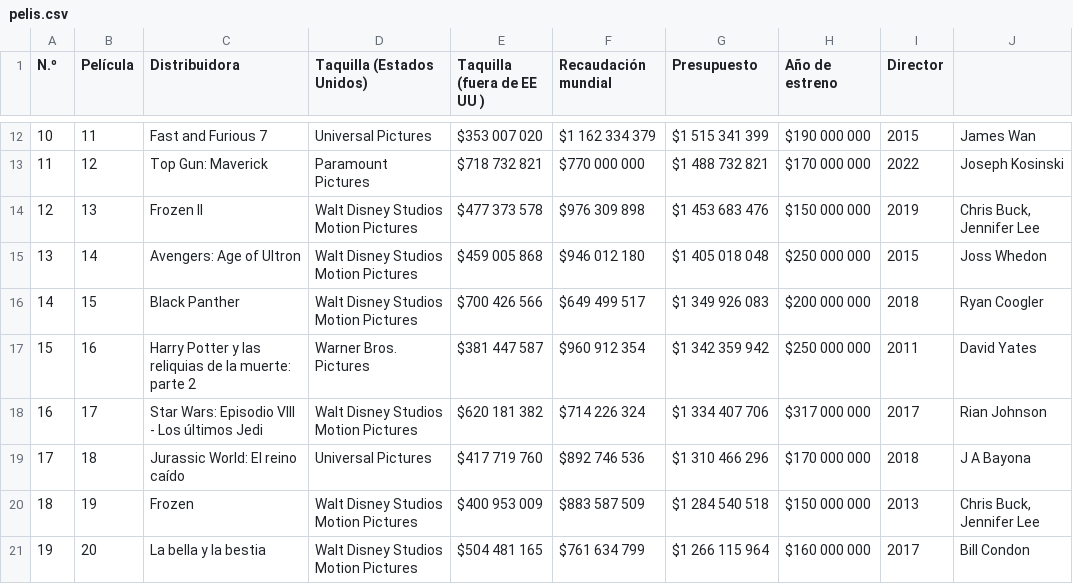
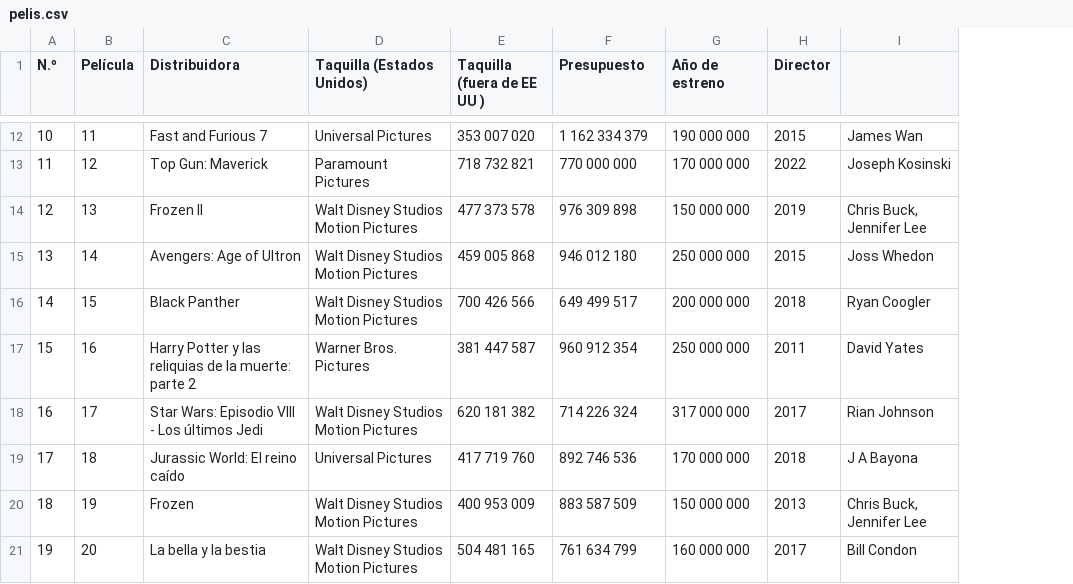
Before and after one commit to albaconsa/cosa-de-clase, a CSV file: pelis.csv, drawn as a sheet; only a part is shown, gaps mark what is left out; removed rows and columns are numbered as before the commit, all else as after; the diff covers the shown part only; the diff names each change by its address in the sheet, - before the commit and + after, or states it on an @@ line.

```diff
--- a/pelis.csv
+++ b/pelis.csv
-column F (Recaudación mundial), rows 12-21: $1 162 334 379 | $770 000 000 | $976 309 898 | $946 012 180 | $649 499 517 | $960 912 354 | $714 226 324 | $892 746 536 | $883 587 509 | $761 634 799
-E12 (Taquilla (fuera de EE UU )): $353 007 020
+E12 (Taquilla (fuera de EE UU )): 353 007 020
-F12 (Presupuesto): $1 515 341 399
+F12 (Presupuesto): 1 162 334 379
-G12 (Año de estreno): $190 000 000
+G12 (Año de estreno): 190 000 000
-E13 (Taquilla (fuera de EE UU )): $718 732 821
+E13 (Taquilla (fuera de EE UU )): 718 732 821
-F13 (Presupuesto): $1 488 732 821
+F13 (Presupuesto): 770 000 000
-G13 (Año de estreno): $170 000 000
+G13 (Año de estreno): 170 000 000
-E14 (Taquilla (fuera de EE UU )): $477 373 578
+E14 (Taquilla (fuera de EE UU )): 477 373 578
-F14 (Presupuesto): $1 453 683 476
+F14 (Presupuesto): 976 309 898
-G14 (Año de estreno): $150 000 000
+G14 (Año de estreno): 150 000 000
-E15 (Taquilla (fuera de EE UU )): $459 005 868
+E15 (Taquilla (fuera de EE UU )): 459 005 868
-F15 (Presupuesto): $1 405 018 048
+F15 (Presupuesto): 946 012 180
-G15 (Año de estreno): $250 000 000
+G15 (Año de estreno): 250 000 000
-E16 (Taquilla (fuera de EE UU )): $700 426 566
+E16 (Taquilla (fuera de EE UU )): 700 426 566
-F16 (Presupuesto): $1 349 926 083
+F16 (Presupuesto): 649 499 517
-G16 (Año de estreno): $200 000 000
+G16 (Año de estreno): 200 000 000
-E17 (Taquilla (fuera de EE UU )): $381 447 587
+E17 (Taquilla (fuera de EE UU )): 381 447 587
-F17 (Presupuesto): $1 342 359 942
+F17 (Presupuesto): 960 912 354
-G17 (Año de estreno): $250 000 000
+G17 (Año de estreno): 250 000 000
-E18 (Taquilla (fuera de EE UU )): $620 181 382
+E18 (Taquilla (fuera de EE UU )): 620 181 382
-F18 (Presupuesto): $1 334 407 706
+F18 (Presupuesto): 714 226 324
-G18 (Año de estreno): $317 000 000
+G18 (Año de estreno): 317 000 000
-E19 (Taquilla (fuera de EE UU )): $417 719 760
+E19 (Taquilla (fuera de EE UU )): 417 719 760
-F19 (Presupuesto): $1 310 466 296
+F19 (Presupuesto): 892 746 536
-G19 (Año de estreno): $170 000 000
+G19 (Año de estreno): 170 000 000
-E20 (Taquilla (fuera de EE UU )): $400 953 009
+E20 (Taquilla (fuera de EE UU )): 400 953 009
-F20 (Presupuesto): $1 284 540 518
+F20 (Presupuesto): 883 587 509
-G20 (Año de estreno): $150 000 000
+G20 (Año de estreno): 150 000 000
-E21 (Taquilla (fuera de EE UU )): $504 481 165
+E21 (Taquilla (fuera de EE UU )): 504 481 165
-F21 (Presupuesto): $1 266 115 964
+F21 (Presupuesto): 761 634 799
-G21 (Año de estreno): $160 000 000
+G21 (Año de estreno): 160 000 000
```
Also changed, not shown: 45 edited cells elsewhere in this file.
